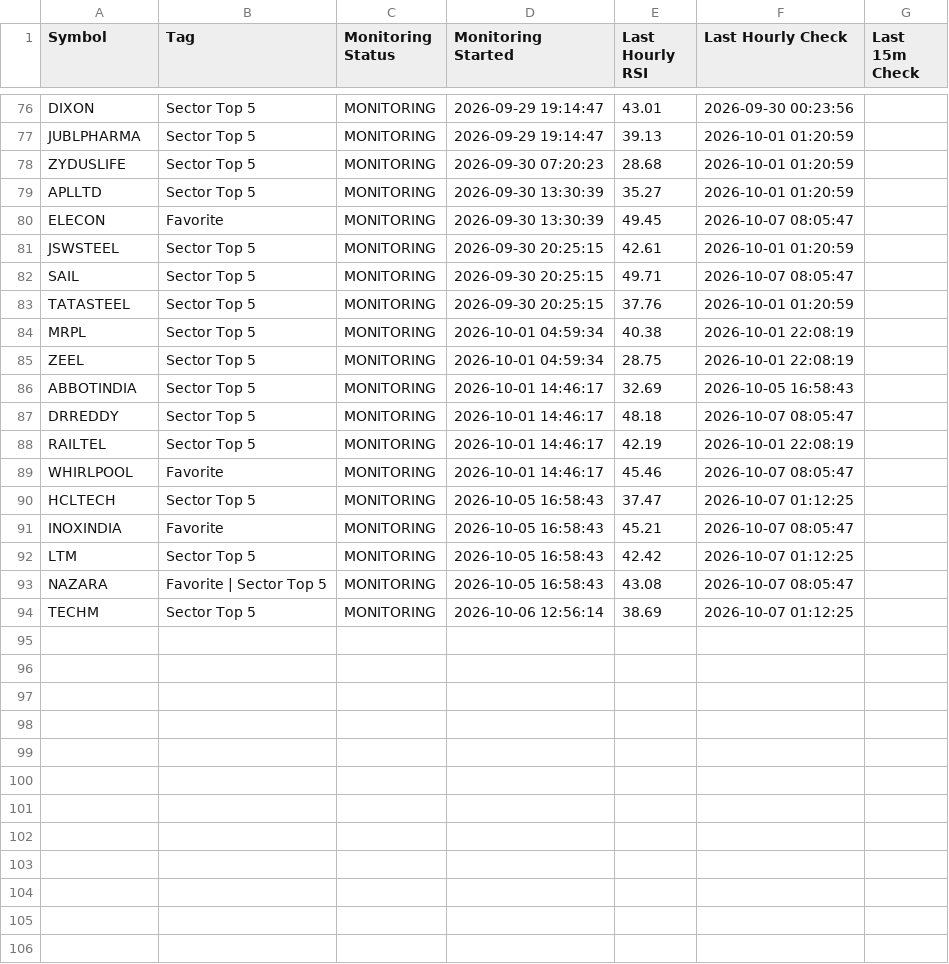
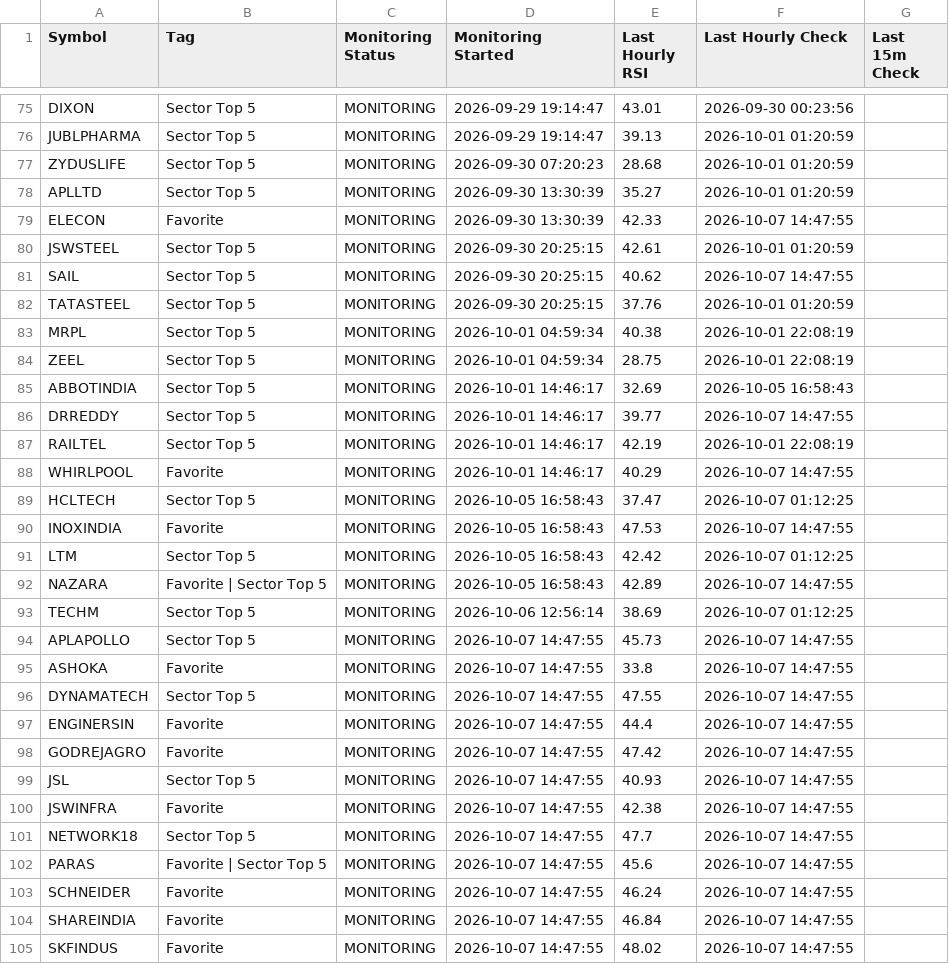
Before and after one commit to surajpjoshi/combined-stockstory, a CSV file: rsi/RSI_Monitoring_State.csv, drawn as a sheet; only a part is shown, gaps mark what is left out; the diff covers the shown part only.

```diff
--- a/rsi/RSI_Monitoring_State.csv
+++ b/rsi/RSI_Monitoring_State.csv
@@ -79,5 +78,5 @@ ZYDUSLIFE,Sector Top 5,MONITORING,2026-09-30 07:20:23,28.68,2026-10-01 01:20:59,
 APLLTD,Sector Top 5,MONITORING,2026-09-30 13:30:39,35.27,2026-10-01 01:20:59,
-ELECON,Favorite,MONITORING,2026-09-30 13:30:39,49.45,2026-10-07 08:05:47,
+ELECON,Favorite,MONITORING,2026-09-30 13:30:39,42.33,2026-10-07 14:47:55,
 JSWSTEEL,Sector Top 5,MONITORING,2026-09-30 20:25:15,42.61,2026-10-01 01:20:59,
-SAIL,Sector Top 5,MONITORING,2026-09-30 20:25:15,49.71,2026-10-07 08:05:47,
+SAIL,Sector Top 5,MONITORING,2026-09-30 20:25:15,40.62,2026-10-07 14:47:55,
 TATASTEEL,Sector Top 5,MONITORING,2026-09-30 20:25:15,37.76,2026-10-01 01:20:59,
@@ -86,9 +85,21 @@ ZEEL,Sector Top 5,MONITORING,2026-10-01 04:59:34,28.75,2026-10-01 22:08:19,
 ABBOTINDIA,Sector Top 5,MONITORING,2026-10-01 14:46:17,32.69,2026-10-05 16:58:43,
-DRREDDY,Sector Top 5,MONITORING,2026-10-01 14:46:17,48.18,2026-10-07 08:05:47,
+DRREDDY,Sector Top 5,MONITORING,2026-10-01 14:46:17,39.77,2026-10-07 14:47:55,
 RAILTEL,Sector Top 5,MONITORING,2026-10-01 14:46:17,42.19,2026-10-01 22:08:19,
-WHIRLPOOL,Favorite,MONITORING,2026-10-01 14:46:17,45.46,2026-10-07 08:05:47,
+WHIRLPOOL,Favorite,MONITORING,2026-10-01 14:46:17,40.29,2026-10-07 14:47:55,
 HCLTECH,Sector Top 5,MONITORING,2026-10-05 16:58:43,37.47,2026-10-07 01:12:25,
-INOXINDIA,Favorite,MONITORING,2026-10-05 16:58:43,45.21,2026-10-07 08:05:47,
+INOXINDIA,Favorite,MONITORING,2026-10-05 16:58:43,47.53,2026-10-07 14:47:55,
 LTM,Sector Top 5,MONITORING,2026-10-05 16:58:43,42.42,2026-10-07 01:12:25,
-NAZARA,Favorite | Sector Top 5,MONITORING,2026-10-05 16:58:43,43.08,2026-10-07 08:05:47,
+NAZARA,Favorite | Sector Top 5,MONITORING,2026-10-05 16:58:43,42.89,2026-10-07 14:47:55,
 TECHM,Sector Top 5,MONITORING,2026-10-06 12:56:14,38.69,2026-10-07 01:12:25,
+APLAPOLLO,Sector Top 5,MONITORING,2026-10-07 14:47:55,45.73,2026-10-07 14:47:55,
+ASHOKA,Favorite,MONITORING,2026-10-07 14:47:55,33.8,2026-10-07 14:47:55,
+DYNAMATECH,Sector Top 5,MONITORING,2026-10-07 14:47:55,47.55,2026-10-07 14:47:55,
+ENGINERSIN,Favorite,MONITORING,2026-10-07 14:47:55,44.4,2026-10-07 14:47:55,
+GODREJAGRO,Favorite,MONITORING,2026-10-07 14:47:55,47.42,2026-10-07 14:47:55,
+JSL,Sector Top 5,MONITORING,2026-10-07 14:47:55,40.93,2026-10-07 14:47:55,
+JSWINFRA,Favorite,MONITORING,2026-10-07 14:47:55,42.38,2026-10-07 14:47:55,
+NETWORK18,Sector Top 5,MONITORING,2026-10-07 14:47:55,47.7,2026-10-07 14:47:55,
+PARAS,Favorite | Sector Top 5,MONITORING,2026-10-07 14:47:55,45.6,2026-10-07 14:47:55,
+SCHNEIDER,Favorite,MONITORING,2026-10-07 14:47:55,46.24,2026-10-07 14:47:55,
+SHAREINDIA,Favorite,MONITORING,2026-10-07 14:47:55,46.84,2026-10-07 14:47:55,
+SKFINDUS,Favorite,MONITORING,2026-10-07 14:47:55,48.02,2026-10-07 14:47:55,
```
Also changed, not shown: 3 added rows, 1 removed row and 18 edited cells elsewhere in this file, rsi/Setup_History.csv, rsi/Telegram_Alert_History.csv, 4 other files.
